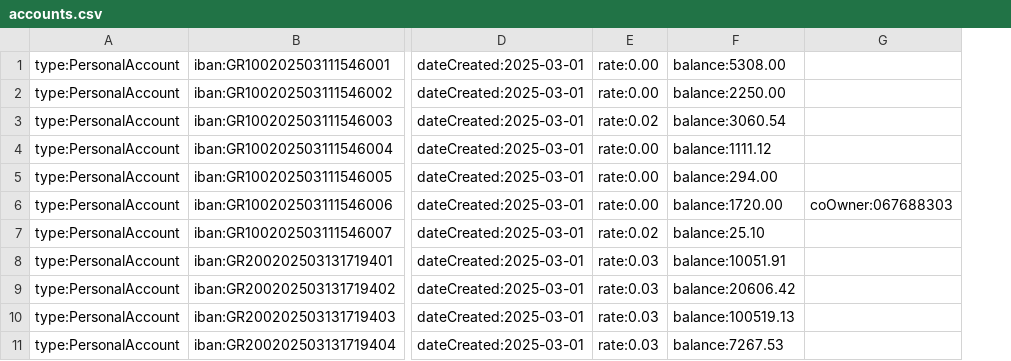
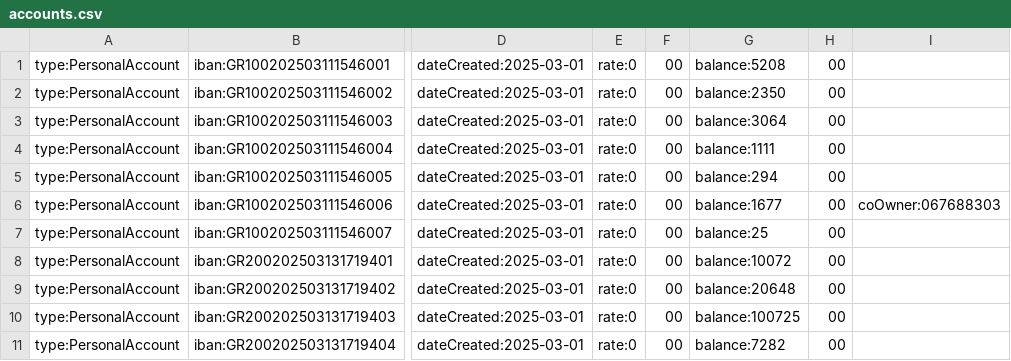
Before and after one commit to KSavvidis/E-BANKINK, a CSV file: data/accounts/accounts.csv, drawn as a sheet; only a part is shown, gaps mark what is left out; removed rows and columns are numbered as before the commit, all else as after; the diff names each change by its address in the sheet, - before the commit and + after, or states it on an @@ line.

```diff
--- a/data/accounts/accounts.csv
+++ b/data/accounts/accounts.csv
-column E, rows 1-11: rate:0.00 | rate:0.00 | rate:0.02 | rate:0.00 | rate:0.00 | rate:0.00 | rate:0.02 | rate:0.03 | rate:0.03 | rate:0.03 | rate:0.03
-column F, rows 1-11: balance:5308.00 | balance:2250.00 | balance:3060.54 | balance:1111.12 | balance:294.00 | balance:1720.00 | balance:25.10 | balance:10051.91 | balance:20606.42 | balance:100519.13 | balance:7267.53
+column E, rows 1-11: all rate:0
+column F, rows 1-11: all 00
+column G, rows 1-11: balance:5208 | balance:2350 | balance:3064 | balance:1111 | balance:294 | balance:1677 | balance:25 | balance:10072 | balance:20648 | balance:100725 | balance:7282
+column H, rows 1-11: all 00
```
Also changed, not shown: 3 other files.
